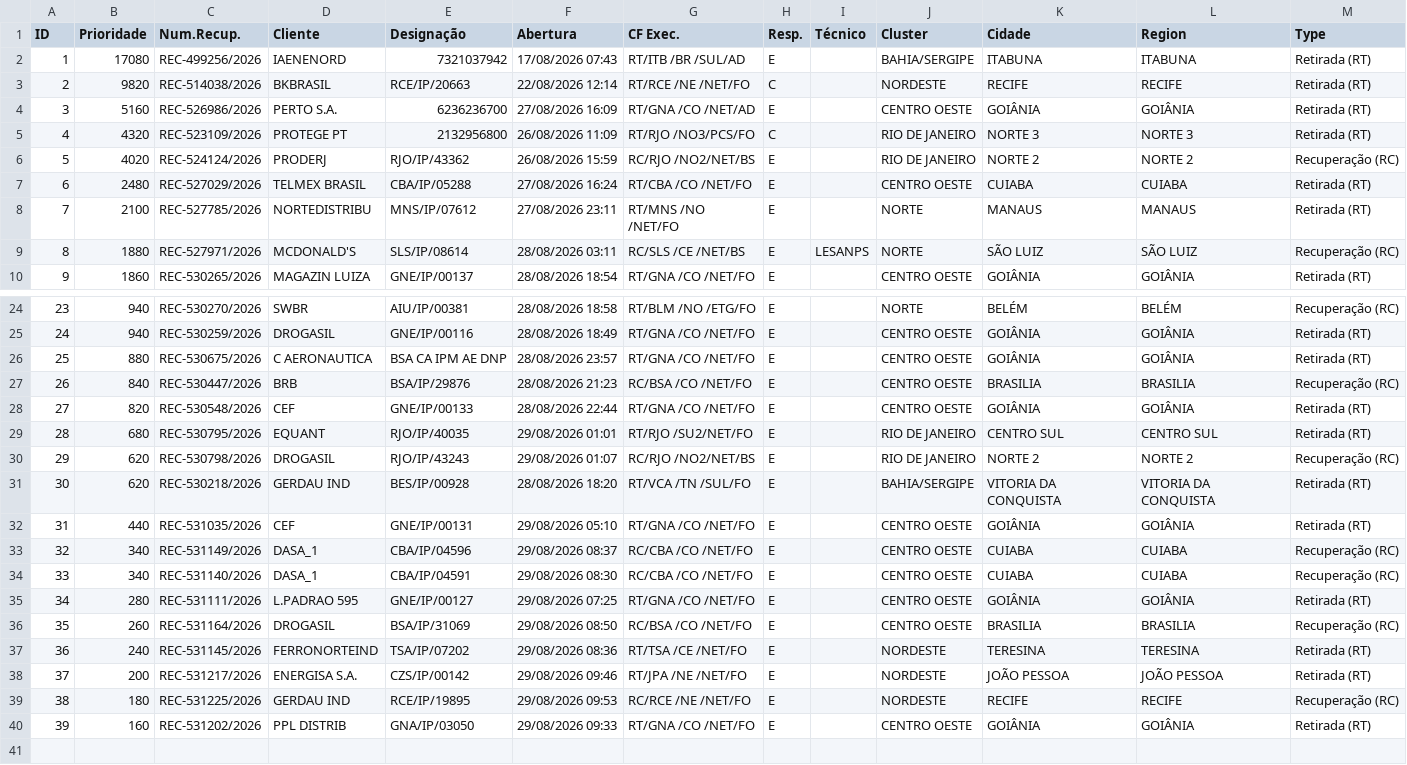
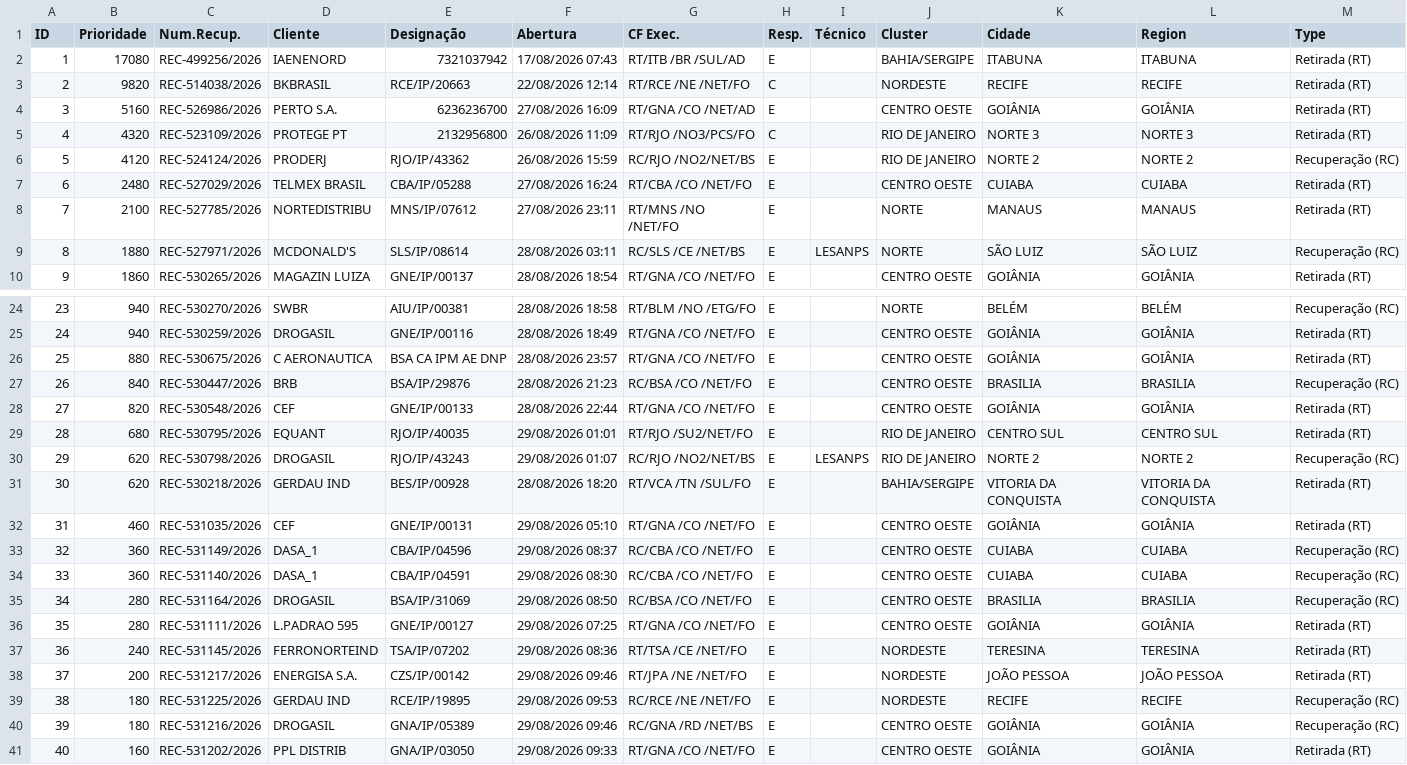
Before and after one commit to cpralonrj-pralon/embratel-sir, a CSV file: dados_rec_enriched.csv, drawn as a sheet; only a part is shown, gaps mark what is left out; removed rows and columns are numbered as before the commit, all else as after; the diff names each change by its address in the sheet, - before the commit and + after, or states it on an @@ line.

Commit message:
📊 Dados atualizados - 29/08/2026 10:32

```diff
--- a/dados_rec_enriched.csv
+++ b/dados_rec_enriched.csv
-B6 (Prioridade): 4020
+B6 (Prioridade): 4120
-I30 (Técnico): (empty)
+I30 (Técnico): LESANPS
-B32 (Prioridade): 440
+B32 (Prioridade): 460
-B33:B34 (Prioridade): 340
+B33:B34 (Prioridade): 360
+row 35: 34 | 280 | REC-531164/2026 | DROGASIL | BSA/IP/31069 | 29/08/2026 08:50 | RC/BSA /CO /NET/FO | E |  | CENTRO OESTE | BRASILIA | BRASILIA | Recuperação (RC)
@@ column A (ID) renumbered from row 36 down @@
-row 36: 35 | 260 | REC-531164/2026 | DROGASIL | BSA/IP/31069 | 29/08/2026 08:50 | RC/BSA /CO /NET/FO | E |  | CENTRO OESTE | BRASILIA | BRASILIA | Recuperação (RC)
+row 40: 39 | 180 | REC-531216/2026 | DROGASIL | GNA/IP/05389 | 29/08/2026 09:46 | RC/GNA /RD /NET/BS | E |  | CENTRO OESTE | GOIÂNIA | GOIÂNIA | Recuperação (RC)
```
Also changed, not shown: dados_ral.csv, dados_ral_enriched.csv, 2 other files.
